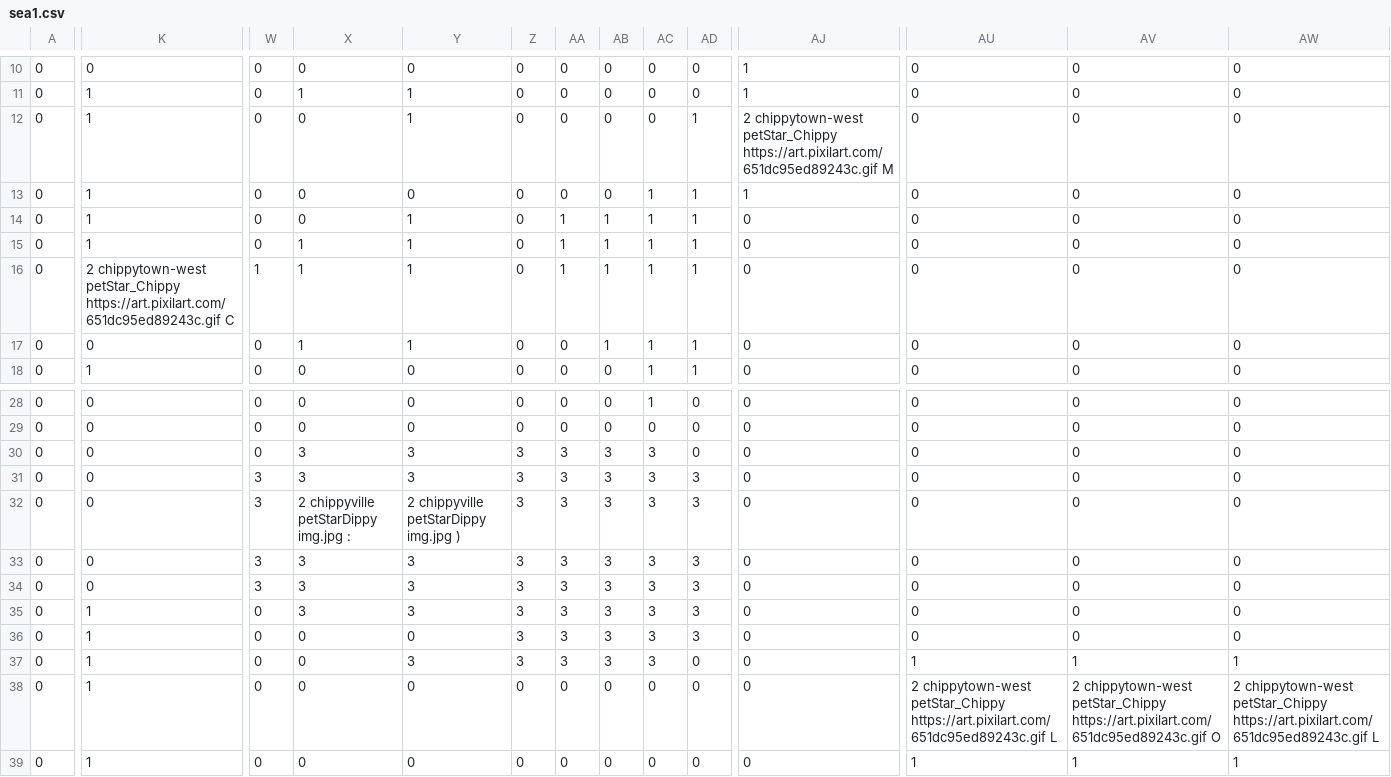
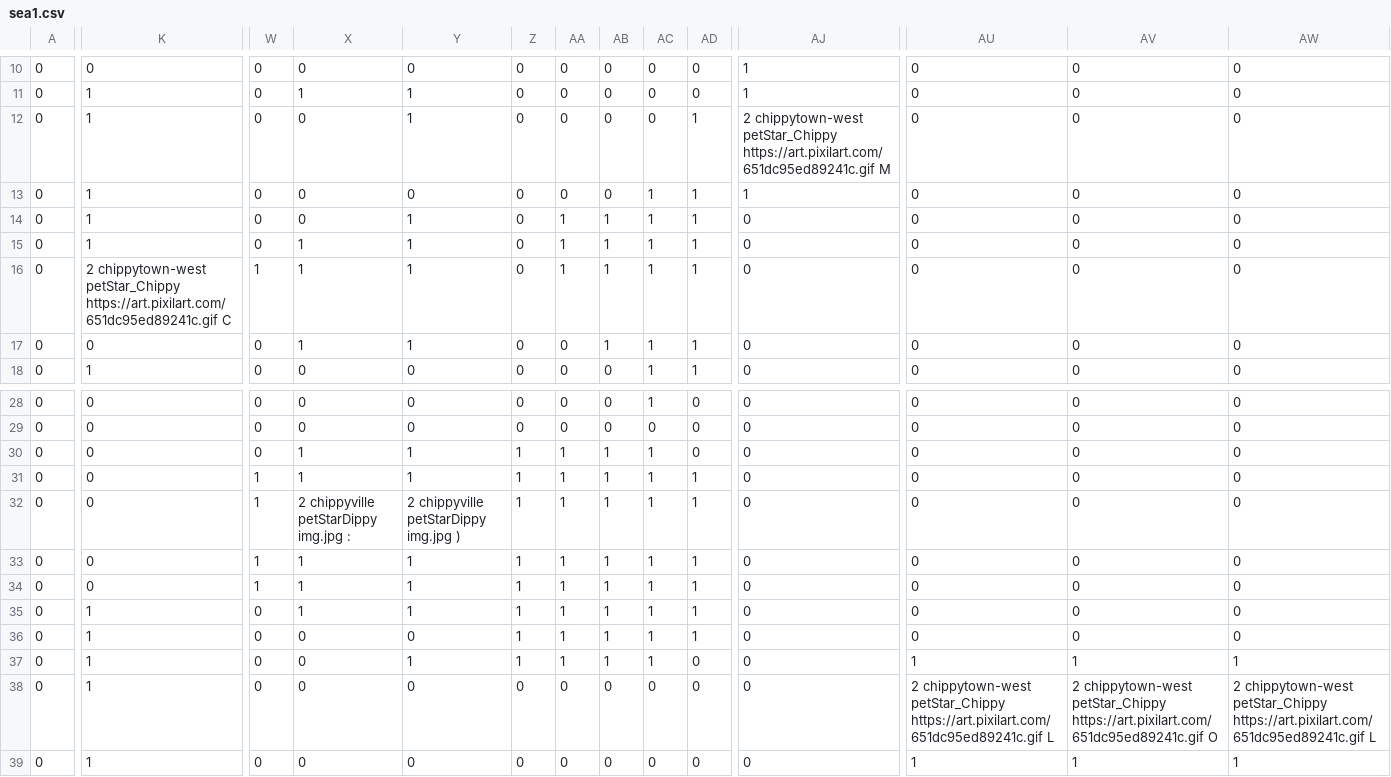
Before and after one commit to tv-rom/sea1, a CSV file: sea1.csv, drawn as a sheet; only a part is shown, gaps mark what is left out; the diff names each change by its address in the sheet, - before the commit and + after, or states it on an @@ line.

Commit message:
Update sea1.csv

```diff
--- a/sea1.csv
+++ b/sea1.csv
-AJ12: …chippytown-west petStar_Chippy https://art.pixilart.com/651dc95ed89243c.gif M
+AJ12: …chippytown-west petStar_Chippy https://art.pixilart.com/651dc95ed89241c.gif M
-K16: …chippytown-west petStar_Chippy https://art.pixilart.com/651dc95ed89243c.gif C
+K16: …chippytown-west petStar_Chippy https://art.pixilart.com/651dc95ed89241c.gif C
-X30:X31: 3
+X30:X31: 1
-Y30:Y31: 3
+Y30:Y31: 1
-Z30:Z37: 3
+Z30:Z37: 1
-AA30:AA37: 3
+AA30:AA37: 1
-AB30:AB37: 3
+AB30:AB37: 1
-AC30:AC37: 3
+AC30:AC37: 1
-W31:W34: 3
+W31:W34: 1
-AD31:AD36: 3
+AD31:AD36: 1
-X33:X35: 3
+X33:X35: 1
-Y33:Y35: 3
+Y33:Y35: 1
-Y37: 3
+Y37: 1
-AU38: …chippytown-west petStar_Chippy https://art.pixilart.com/651dc95ed89243c.gif L
+AU38: …chippytown-west petStar_Chippy https://art.pixilart.com/651dc95ed89241c.gif L
-AV38: …chippytown-west petStar_Chippy https://art.pixilart.com/651dc95ed89243c.gif O
+AV38: …chippytown-west petStar_Chippy https://art.pixilart.com/651dc95ed89241c.gif O
-AW38: …chippytown-west petStar_Chippy https://art.pixilart.com/651dc95ed89243c.gif L
+AW38: …chippytown-west petStar_Chippy https://art.pixilart.com/651dc95ed89241c.gif L
```
